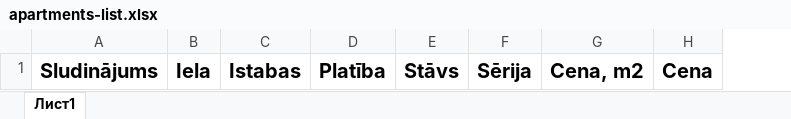
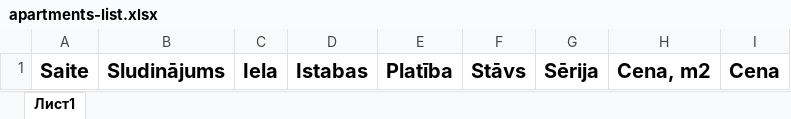
Before and after one commit to belkinsAleksandrs/231rdb376_project, an Excel workbook: apartments-list.xlsx, sheet Лист1, drawn as a sheet; values as stored, in another font and other column widths than the file's, no borders; the diff names each change by its address in the sheet, - before the commit and + after, or states it on an @@ line.

```diff
--- a/apartments-list.xlsx (sheet Лист1)
+++ b/apartments-list.xlsx (sheet Лист1)
+column A, row 1: Saite
```
Also changed, not shown: 1 other file.
